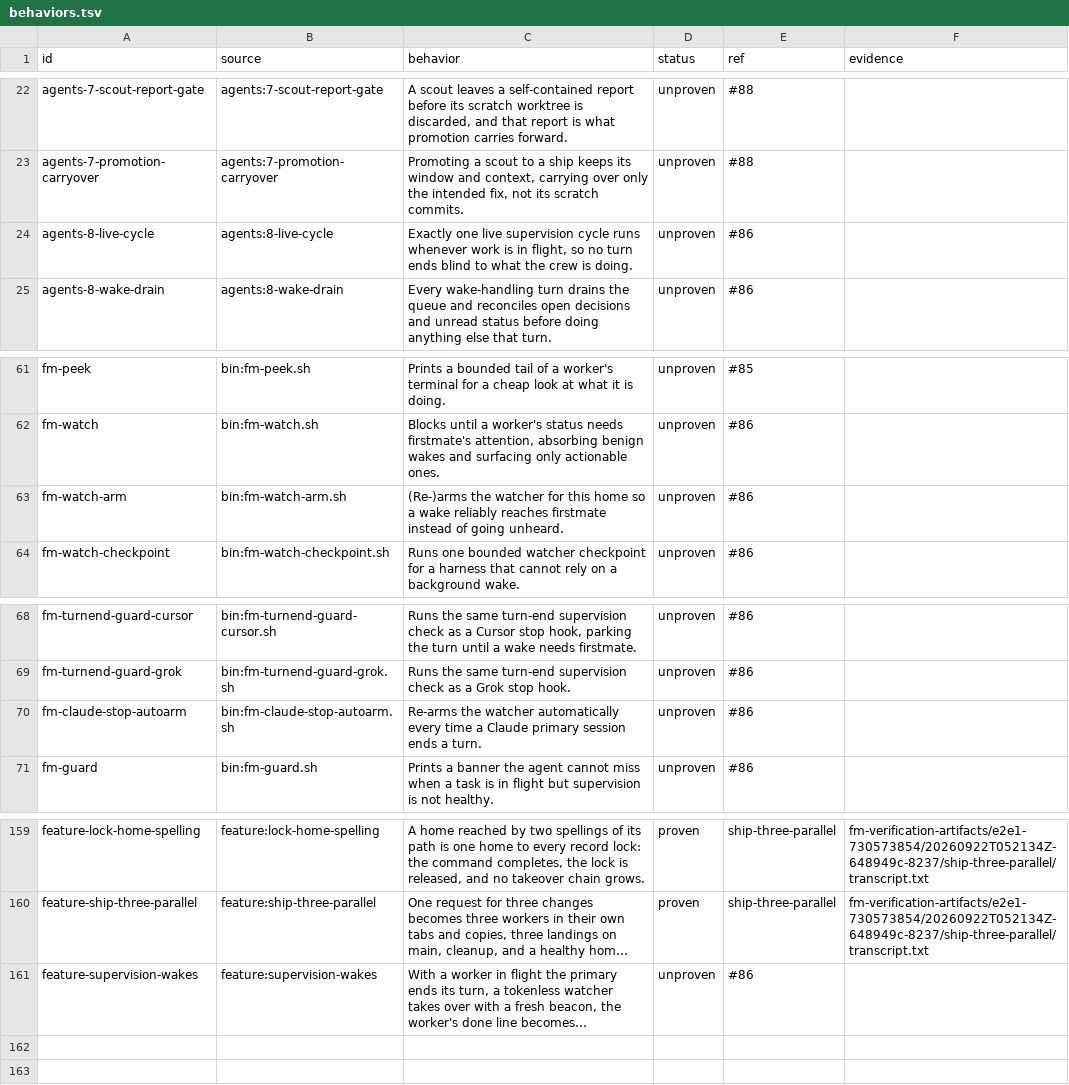
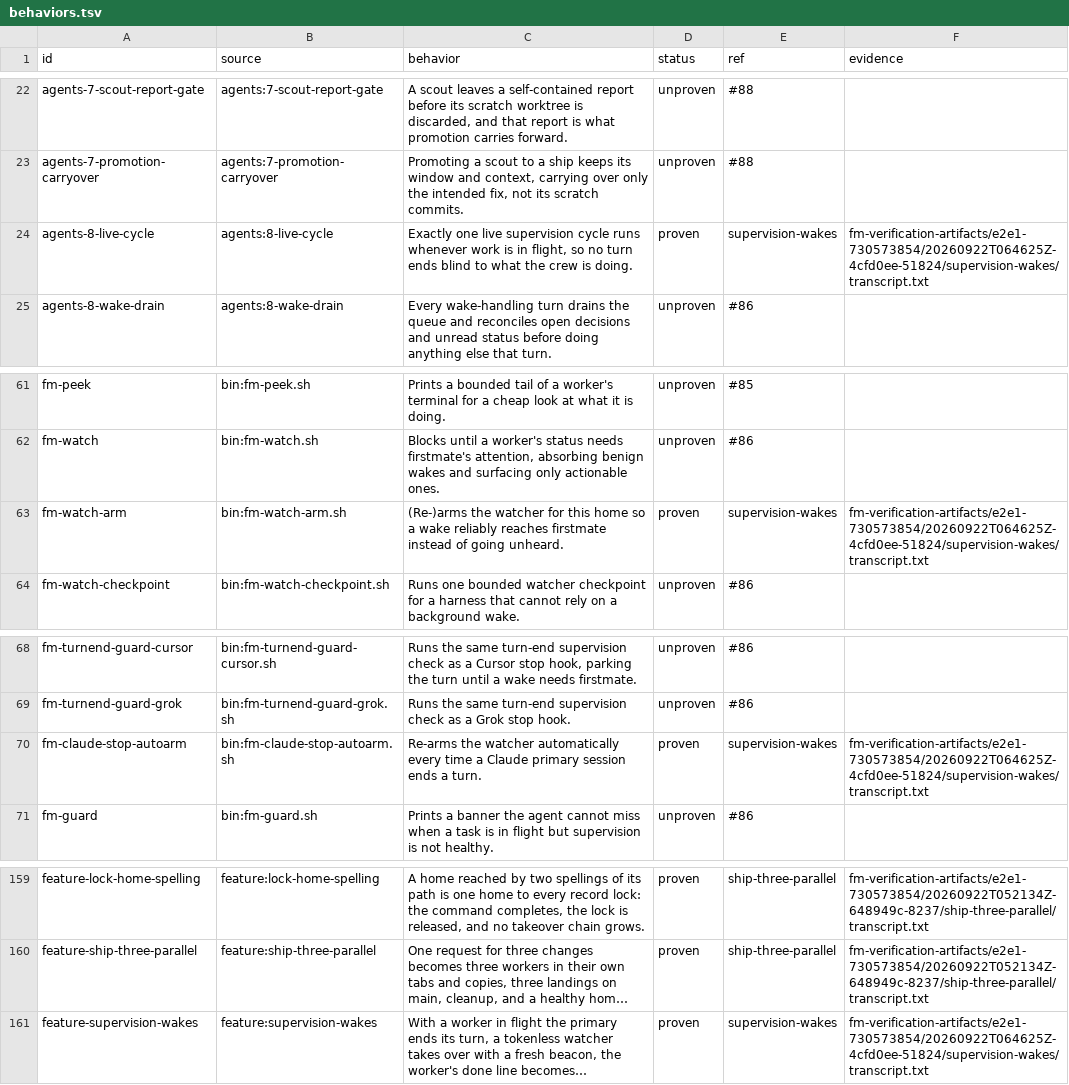
Before and after one commit to EvanBatten/firstmate-for-windows, a TSV file: .agents/skills/verify-firstmate/behaviors.tsv, drawn as a sheet; only a part is shown, gaps mark what is left out; long unchanged cells end in …; the diff names each change by its address in the sheet, - before the commit and + after, or states it on an @@ line.

Commit message:
mark the four behaviors the supervision session proves

```diff
--- a/.agents/skills/verify-firstmate/behaviors.tsv
+++ b/.agents/skills/verify-firstmate/behaviors.tsv
-D24 (status): unproven
+D24 (status): proven
-E24 (ref): #86
+E24 (ref): supervision-wakes
-F24 (evidence): (empty)
+F24 (evidence): fm-verification-artifacts/e2e1-730573854/20260922T064625Z-4cfd0ee-51824/supervision-wakes/transcript.txt
-D63 (status): unproven
+D63 (status): proven
-E63 (ref): #86
+E63 (ref): supervision-wakes
-F63 (evidence): (empty)
+F63 (evidence): fm-verification-artifacts/e2e1-730573854/20260922T064625Z-4cfd0ee-51824/supervision-wakes/transcript.txt
-D70 (status): unproven
+D70 (status): proven
-E70 (ref): #86
+E70 (ref): supervision-wakes
-F70 (evidence): (empty)
+F70 (evidence): fm-verification-artifacts/e2e1-730573854/20260922T064625Z-4cfd0ee-51824/supervision-wakes/transcript.txt
-D161 (status): unproven
+D161 (status): proven
-E161 (ref): #86
+E161 (ref): supervision-wakes
-F161 (evidence): (empty)
+F161 (evidence): fm-verification-artifacts/e2e1-730573854/20260922T064625Z-4cfd0ee-51824/supervision-wakes/transcript.txt
```
